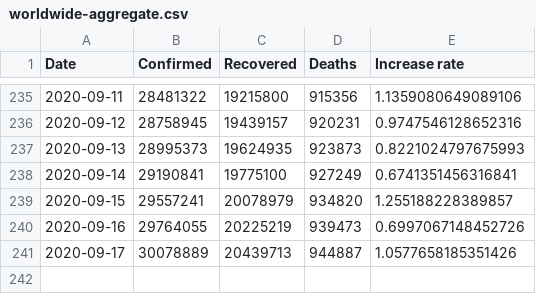
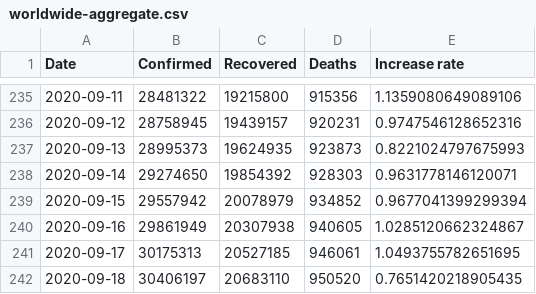
Before and after one commit to Morisset/COVID-19, a CSV file: data/worldwide-aggregate.csv, drawn as a sheet; only a part is shown, gaps mark what is left out.

```diff
--- a/data/worldwide-aggregate.csv
+++ b/data/worldwide-aggregate.csv
@@ -237,5 +237,6 @@ Date,Confirmed,Recovered,Deaths,Increase rate
 2020-09-13,28995373,19624935,923873,0.8221024797675993
-2020-09-14,29190841,19775100,927249,0.6741351456316841
-2020-09-15,29557241,20078979,934820,1.255188228389857
-2020-09-16,29764055,20225219,939473,0.6997067148452726
-2020-09-17,30078889,20439713,944887,1.0577658185351426
+2020-09-14,29274650,19854392,928303,0.9631778146120071
+2020-09-15,29557942,20078979,934852,0.9677041399299394
+2020-09-16,29861949,20307938,940605,1.0285120662324867
+2020-09-17,30175313,20527185,946061,1.0493755782651695
+2020-09-18,30406197,20683110,950520,0.7651420218905435
```
Also changed, not shown: data/key-countries-pivoted.csv, 2 other files.
